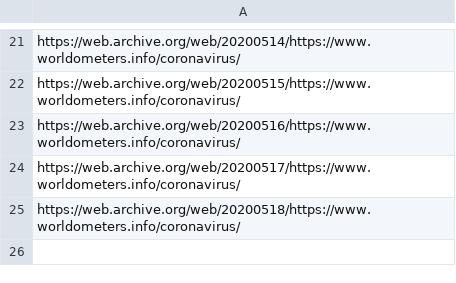
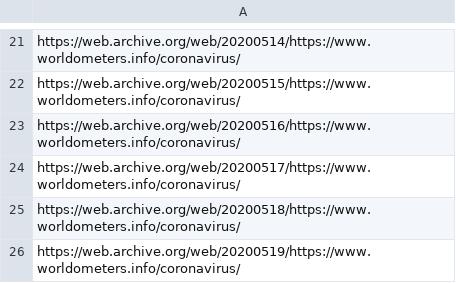
Before and after one commit to danmsf/covid19-sim, a CSV file: ETL/ETL_scripts/extract_worldmeter/resources/excluded_urls.csv, drawn as a sheet; only a part is shown, gaps mark what is left out; the diff names each change by its address in the sheet, - before the commit and + after, or states it on an @@ line.

```diff
--- a/ETL/ETL_scripts/extract_worldmeter/resources/excluded_urls.csv
+++ b/ETL/ETL_scripts/extract_worldmeter/resources/excluded_urls.csv
+row 26: https://web.archive.org/web/20200519/https://www.worldometers.info/coronavirus/
```
Also changed, not shown: Resources/Datasets/CountryData/confirmed_global.csv, Resources/Datasets/IsraelData/IsraelStatus.csv, 4 other files.
